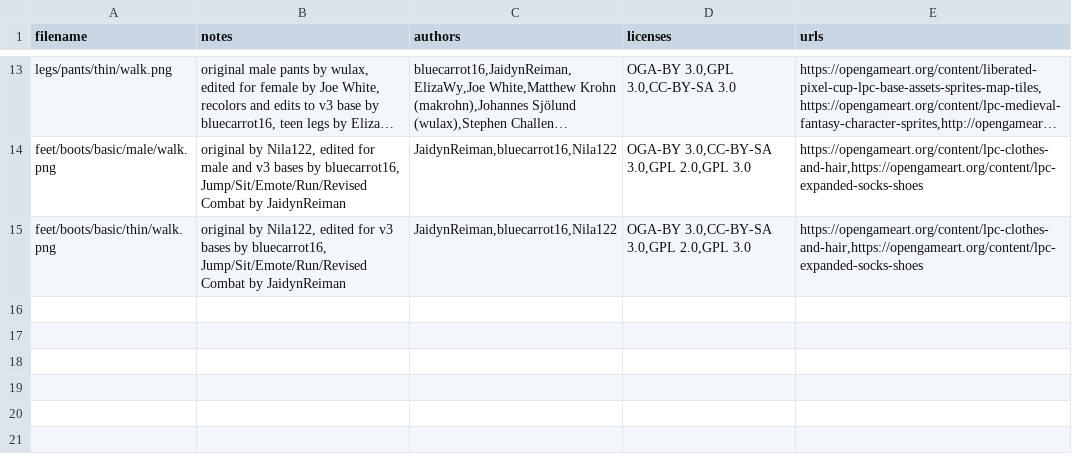
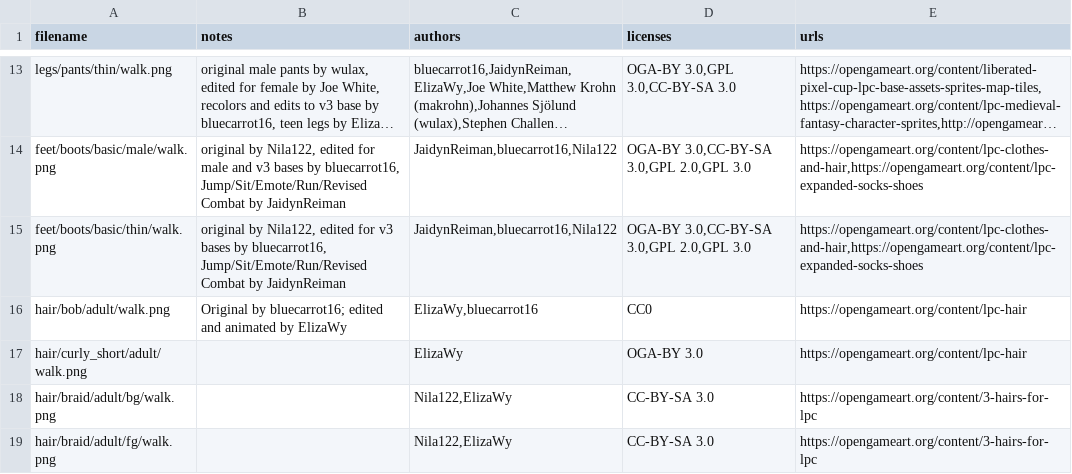
Before and after one commit to Newlimitstyler9/Project-Kingdom-Web, a CSV file: assets/player-v2-lpc-credits.csv, drawn as a sheet; only a part is shown, gaps mark what is left out; long unchanged cells end in ….

```diff
--- a/assets/player-v2-lpc-credits.csv
+++ b/assets/player-v2-lpc-credits.csv
@@ -15 +15,5 @@ feet/boots/basic/male/walk.png,"original by Nila122, edited for male and v3 base
 feet/boots/basic/thin/walk.png,"original by Nila122, edited for v3 bases by bluecarrot16, Jump/Sit/Emote/Run/Revised Combat by JaidynReiman","JaidynReiman,bluecarrot16,Nila122","OGA-BY 3.0,CC-BY-SA 3.0,GPL 2.0,GPL 3.0","https://opengameart.org/content/lpc-clothes-and-hair,https://opengameart.org/content/lpc-expanded-socks-shoes"
+hair/bob/adult/walk.png,Original by bluecarrot16; edited and animated by ElizaWy,"ElizaWy,bluecarrot16",CC0,https://opengameart.org/content/lpc-hair
+hair/curly_short/adult/walk.png,,ElizaWy,OGA-BY 3.0,https://opengameart.org/content/lpc-hair
+hair/braid/adult/bg/walk.png,,"Nila122,ElizaWy",CC-BY-SA 3.0,https://opengameart.org/content/3-hairs-for-lpc
+hair/braid/adult/fg/walk.png,,"Nila122,ElizaWy",CC-BY-SA 3.0,https://opengameart.org/content/3-hairs-for-lpc
```
Also changed, not shown: 10 other files.
